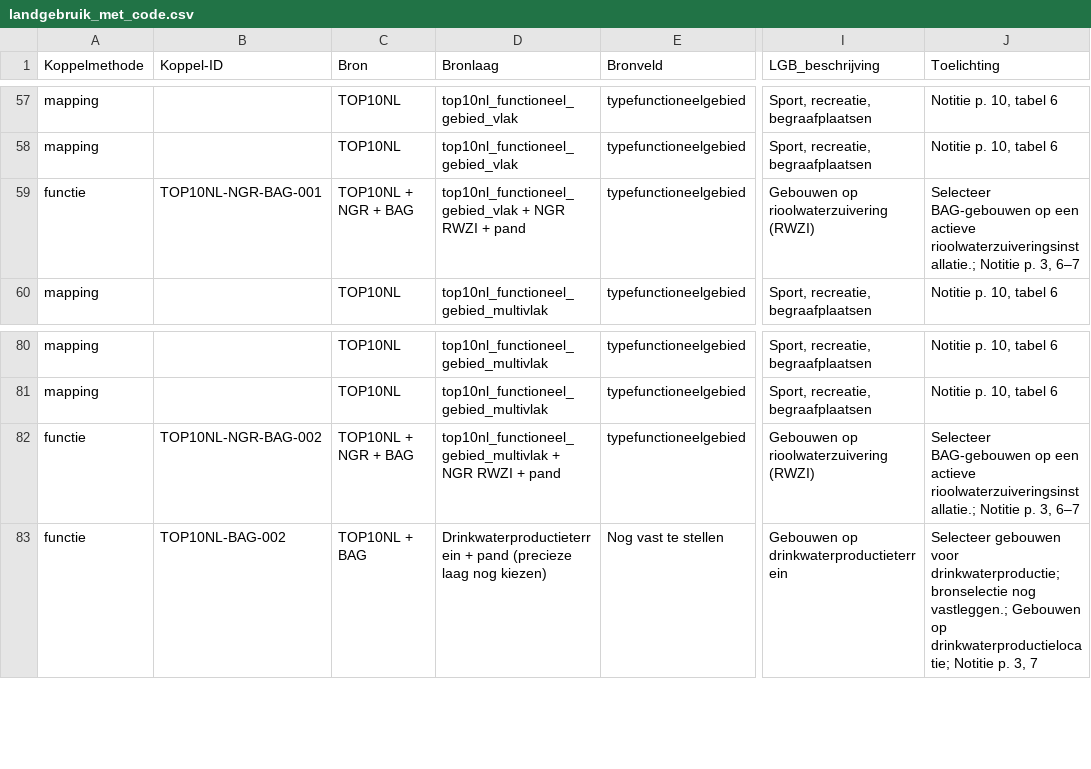
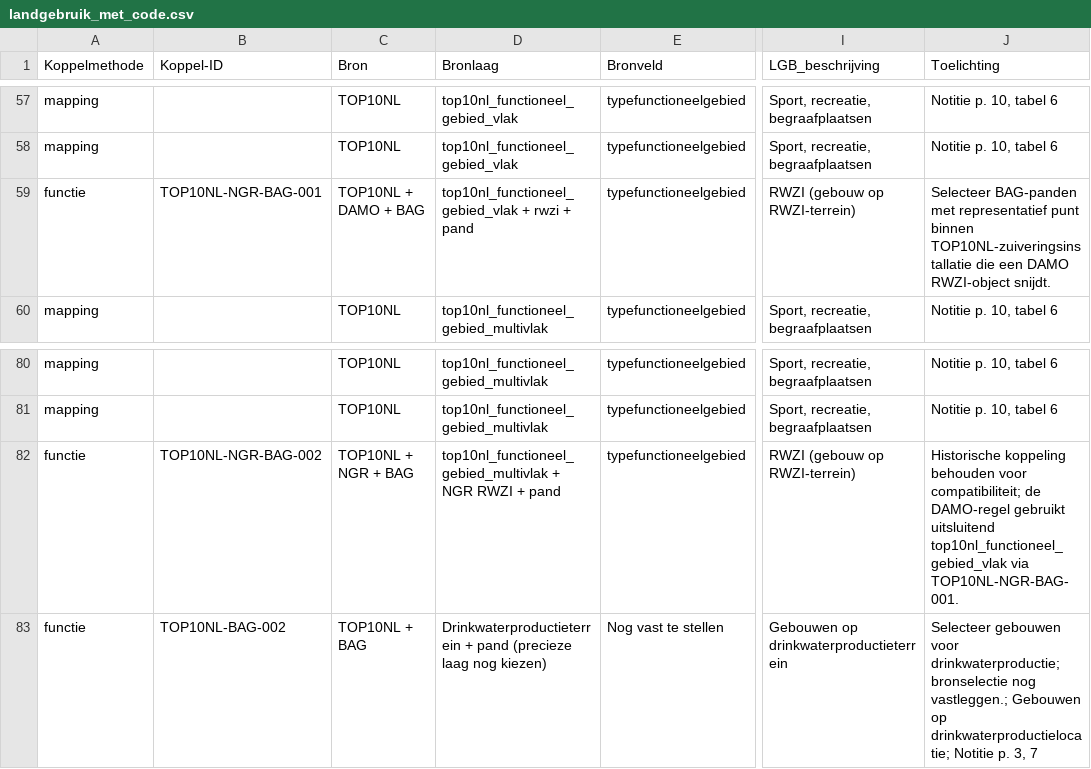
Before and after one commit to d2hydro/waterlagen, a CSV file: src/waterlagen/functioneel_landgebruik/landgebruik_met_code.csv, drawn as a sheet; only a part is shown, gaps mark what is left out; the diff names each change by its address in the sheet, - before the commit and + after, or states it on an @@ line.

Commit message:
RWZI identificatie op BAG panden, op basis van Top10NL, DAMO waterketen

```diff
--- a/src/waterlagen/functioneel_landgebruik/landgebruik_met_code.csv
+++ b/src/waterlagen/functioneel_landgebruik/landgebruik_met_code.csv
-C59 (Bron): TOP10NL + NGR + BAG
+C59 (Bron): TOP10NL + DAMO + BAG
-D59 (Bronlaag): top10nl_functioneel_gebied_vlak + NGR RWZI + pand
+D59 (Bronlaag): top10nl_functioneel_gebied_vlak + rwzi + pand
-I59 (LGB_beschrijving): Gebouwen op rioolwaterzuivering (RWZI)
+I59 (LGB_beschrijving): RWZI (gebouw op RWZI-terrein)
-J59 (Toelichting): Selecteer BAG-gebouwen op een actieve rioolwaterzuiveringsinstallatie.; Notitie p. 3, 6–7
+J59 (Toelichting): Selecteer BAG-panden met representatief punt binnen TOP10NL-zuiveringsinstallatie die een DAMO RWZI-object snijdt.
-I82 (LGB_beschrijving): Gebouwen op rioolwaterzuivering (RWZI)
+I82 (LGB_beschrijving): RWZI (gebouw op RWZI-terrein)
-J82 (Toelichting): Selecteer BAG-gebouwen op een actieve rioolwaterzuiveringsinstallatie.; Notitie p. 3, 6–7
+J82 (Toelichting): Historische koppeling behouden voor compatibiliteit; de DAMO-regel gebruikt uitsluitend top10nl_functioneel_gebied_vlak via TOP10NL-NGR-BAG-001.
```
Also changed, not shown: 8 other files.
